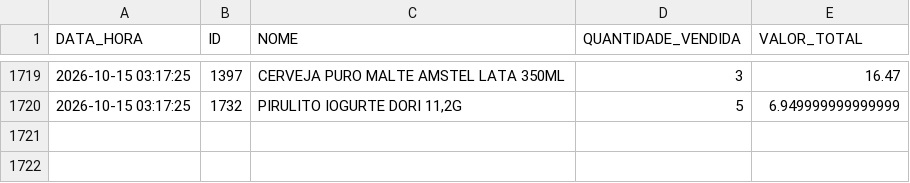
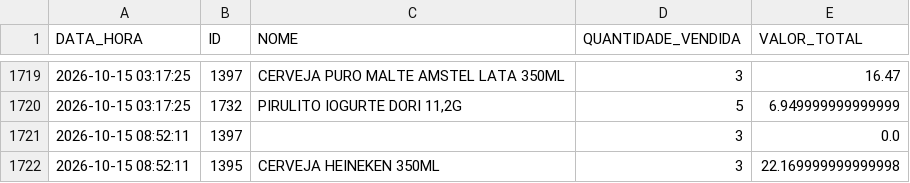
Before and after one commit to HugoSMonteiro/PesquisaMercado, a CSV file: vendas_acumuladas.csv, drawn as a sheet; only a part is shown, gaps mark what is left out.

```diff
--- a/vendas_acumuladas.csv
+++ b/vendas_acumuladas.csv
@@ -1720 +1720,3 @@ DATA_HORA;ID;NOME;QUANTIDADE_VENDIDA;VALOR_TOTAL
 2026-10-15 03:17:25;1732;PIRULITO IOGURTE DORI 11,2G;5;6.949999999999999
+2026-10-15 08:52:11;1397;;3;0.0
+2026-10-15 08:52:11;1395;CERVEJA HEINEKEN 350ML;3;22.169999999999998
```
Also changed, not shown: 3 other files.
